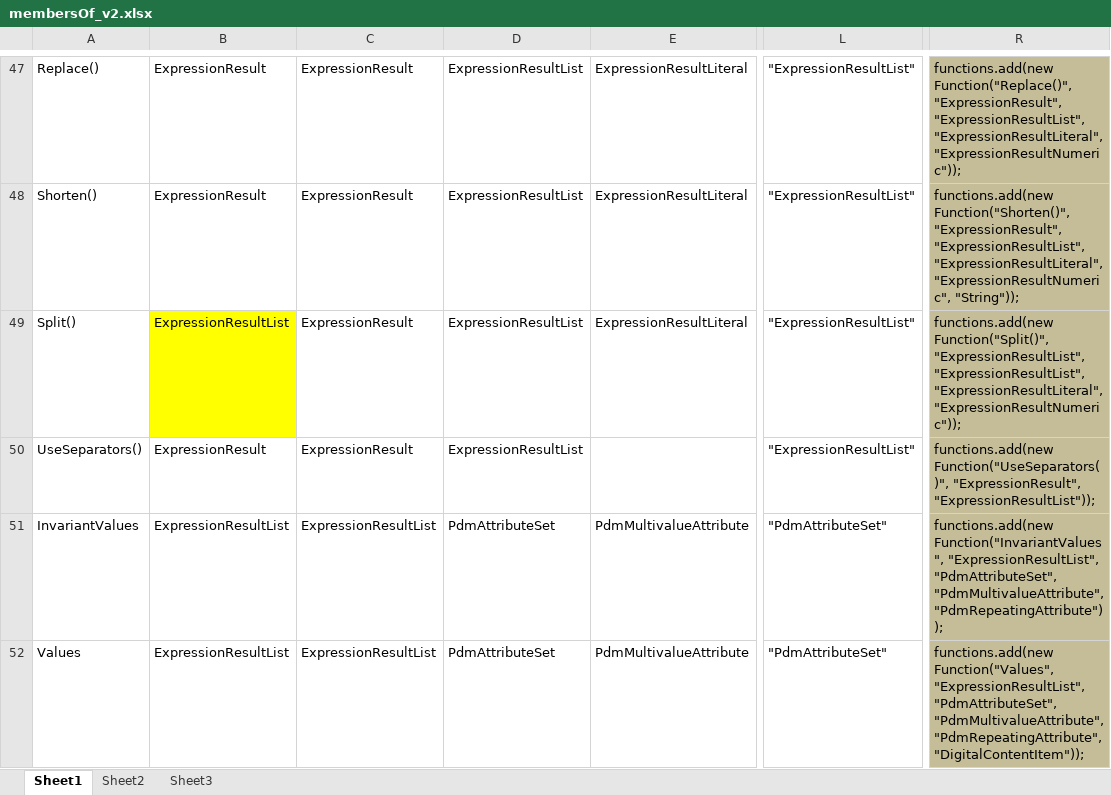
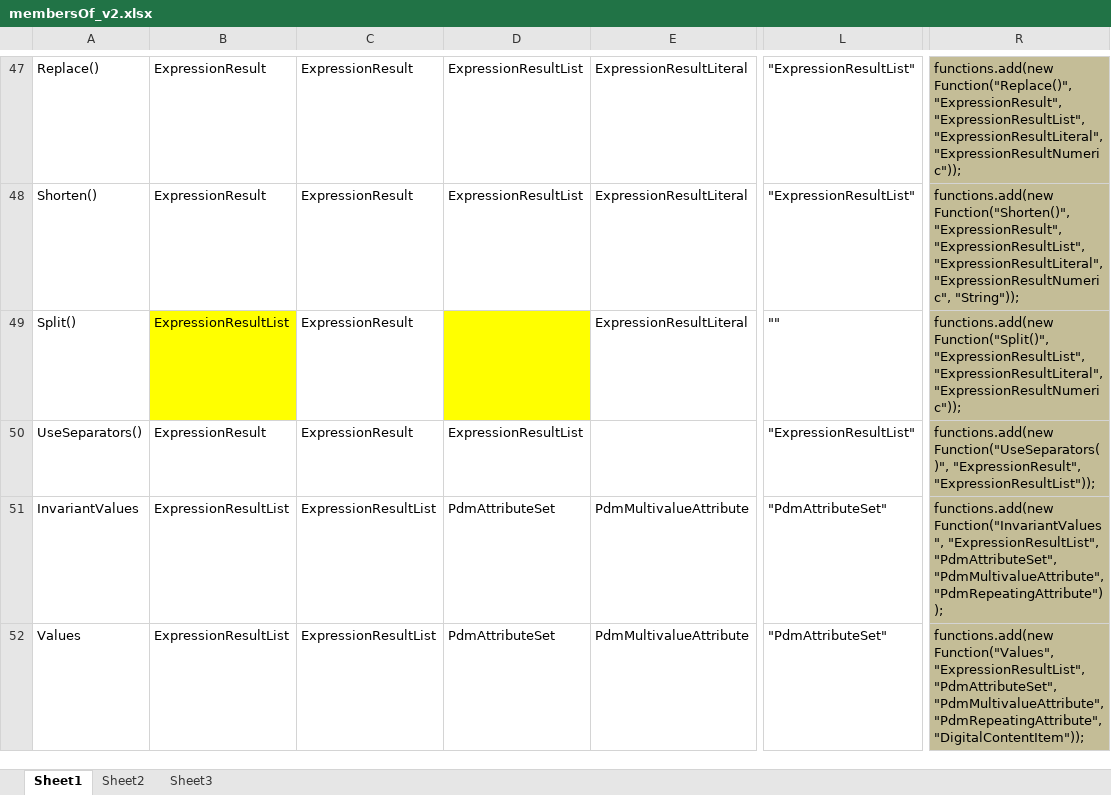
Before and after one commit to reheda/Tpad, an Excel workbook: helpers/membersOf_v2.xlsx, sheet Sheet1, drawn as a sheet; only a part is shown, gaps mark what is left out; values as stored, in another font and other column widths than the file's, no borders; the diff names each change by its address in the sheet, - before the commit and + after, or states it on an @@ line.

Commit message:
fix issue with invoking Split function on ExpressionResultList

```diff
--- a/helpers/membersOf_v2.xlsx (sheet Sheet1)
+++ b/helpers/membersOf_v2.xlsx (sheet Sheet1)
-D49: ExpressionResultList
+D49: (empty)
-D49 fill: none
+D49 fill: #FFFF00
-L49: "ExpressionResultList"
+L49: ""
-R49: …Function("Split()", "ExpressionResultList", "ExpressionResultList", "ExpressionResultLiteral", "ExpressionResultNumeric"));
+R49: …Function("Split()", "ExpressionResultList", "ExpressionResultLiteral", "ExpressionResultNumeric"));
```
Also changed, not shown: 4 other files.
